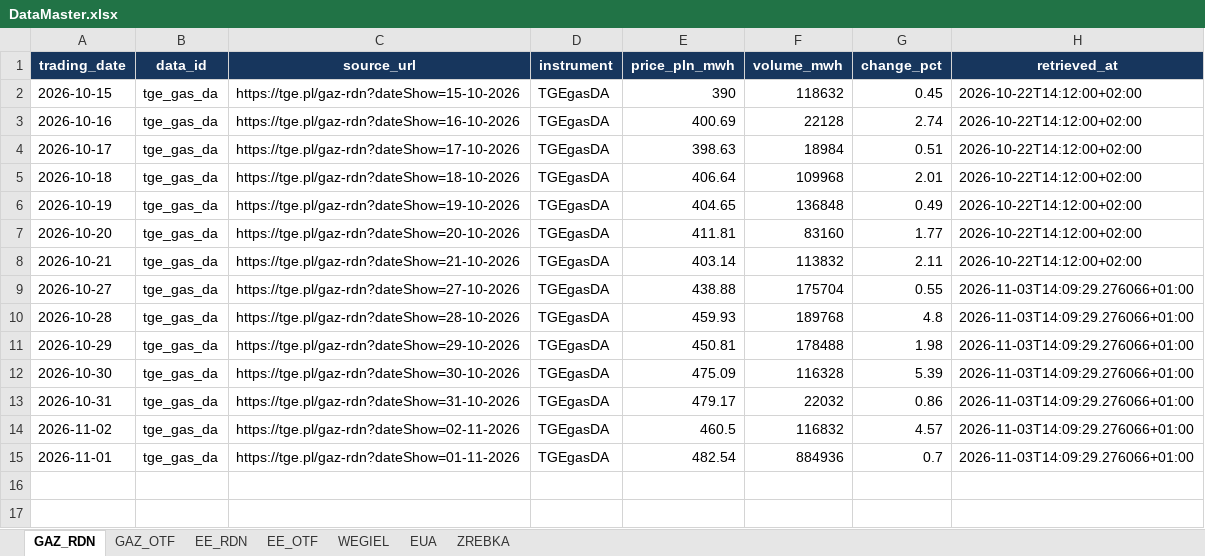
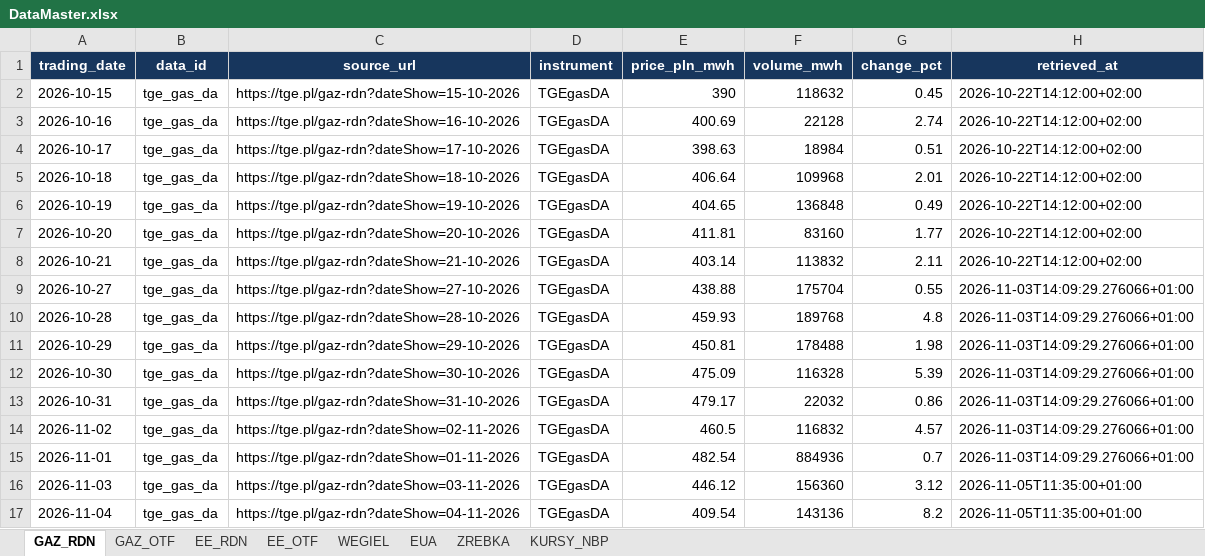
Before and after one commit to Oskar-Bednarek/Dashboard-Rynek-Energetyczny, an Excel workbook: DataMaster.xlsx, sheet GAZ_RDN, drawn as a sheet; values as stored, in another font and other column widths than the file's, no borders; the diff names each change by its address in the sheet, - before the commit and + after, or states it on an @@ line.

```diff
--- a/DataMaster.xlsx (sheet GAZ_RDN)
+++ b/DataMaster.xlsx (sheet GAZ_RDN)
+sheet tab: KURSY_NBP
+row 16: 2026-11-03 | tge_gas_da | https://tge.pl/gaz-rdn?dateShow=03-11-2026 | TGEgasDA | 446.12 | 156360 | 3.12 | 2026-11-05T11:35:00+01:00
+row 17: 2026-11-04 | tge_gas_da | https://tge.pl/gaz-rdn?dateShow=04-11-2026 | TGEgasDA | 409.54 | 143136 | 8.2 | 2026-11-05T11:35:00+01:00
```
Also changed, not shown: sheet EUA, sheet WEGIEL, sheet EE_OTF, sheet GAZ_OTF, sheet EE_RDN, 1 other file.
